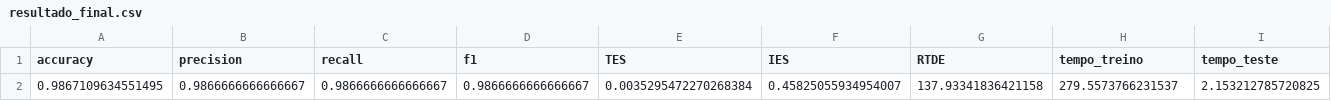
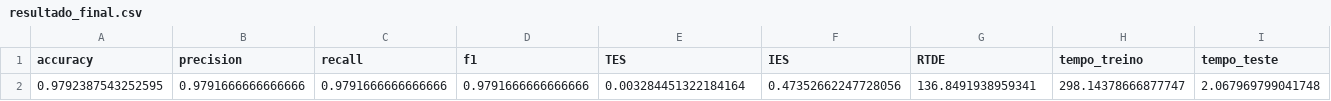
Before and after one commit to thuatus/ml-paper-replication-phishing-detect-system, a CSV file: resultados/resultado_final.csv, drawn as a sheet; only a part is shown; removed rows and columns are numbered as before the commit, all else as after; rows hold the shown columns only; the diff names each change by its address in the sheet, - before the commit and + after, or states it on an @@ line.

Commit message:
análise de resultados com a aplicação de tecnicas no codigo para visualizaão de vazamento de dados para o trinamento

```diff
--- a/resultados/resultado_final.csv
+++ b/resultados/resultado_final.csv
-row 2: 0.9867109634551495 | 0.9866666666666667 | 0.9866666666666667 | 0.9866666666666667 | 0.0035295472270268384 | 0.45825055934954007 | 137.93341836421158 | 279.5573766231537 | 2.153212785720825
+row 2: 0.9792387543252595 | 0.9791666666666666 | 0.9791666666666666 | 0.9791666666666666 | 0.003284451322184164 | 0.47352662247728056 | 136.8491938959341 | 298.14378666877747 | 2.067969799041748
```
Also changed, not shown: 2 other files.
